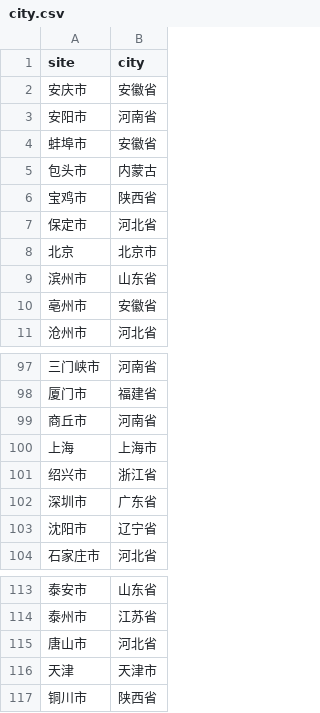
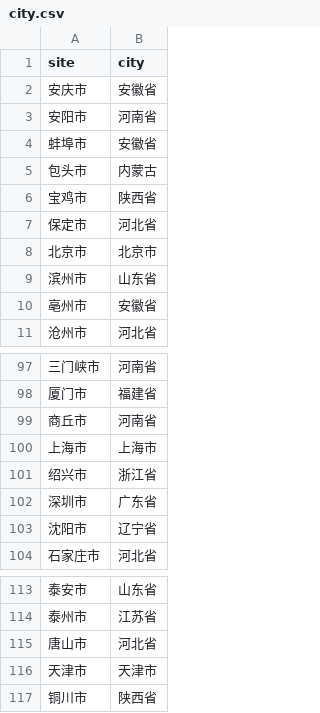
Before and after one commit to zhaolongrui/AQD, a CSV file: city.csv, drawn as a sheet; only a part is shown, gaps mark what is left out.

Commit message:
Add files via upload

```diff
--- a/city.csv
+++ b/city.csv
@@ -7,3 +7,3 @@
 保定市,河北省
-北京,北京市
+北京市,北京市
 滨州市,山东省
@@ -99,3 +99,3 @@
 商丘市,河南省
-上海,上海市
+上海市,上海市
 绍兴市,浙江省
@@ -115,3 +115,3 @@
 唐山市,河北省
-天津,天津市
+天津市,天津市
 铜川市,陕西省
```
